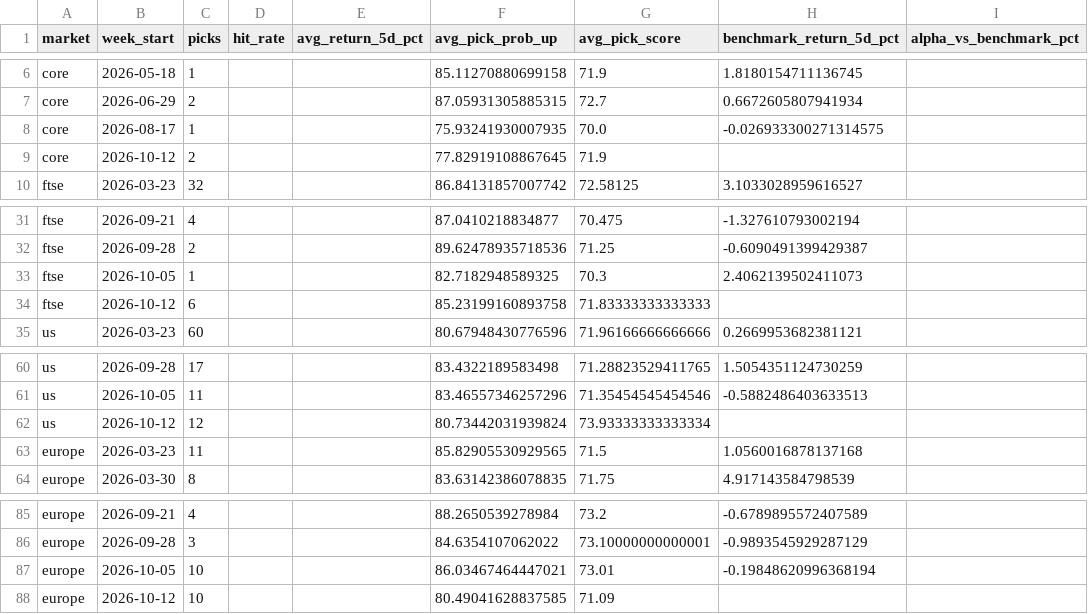
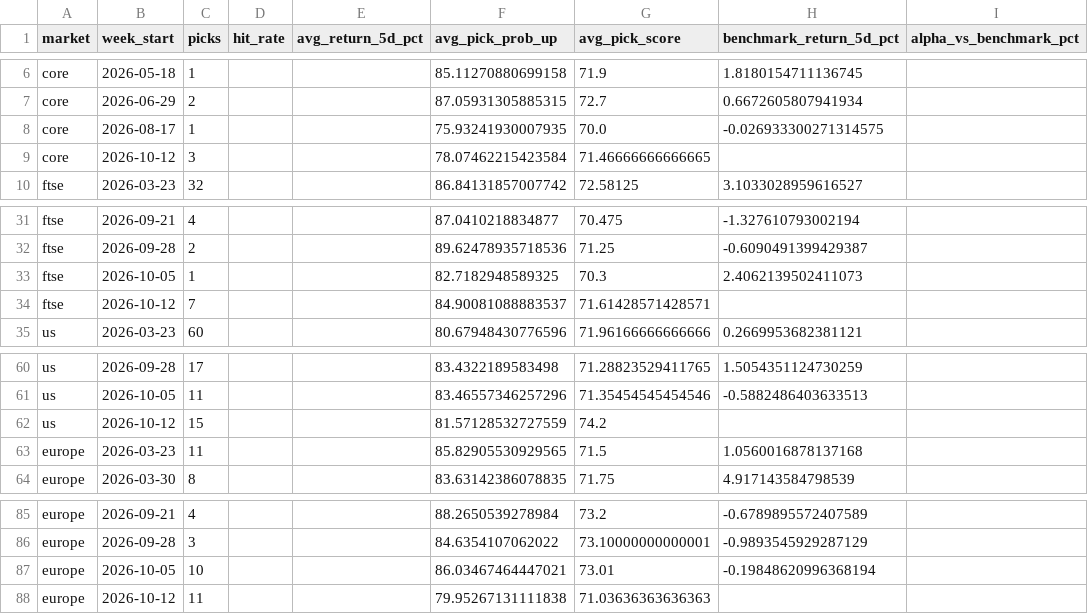
Before and after one commit to Toby0603/AlphaRank, a CSV file: benchmark_summary.csv, drawn as a sheet; only a part is shown, gaps mark what is left out; the diff names each change by its address in the sheet, - before the commit and + after, or states it on an @@ line.

```diff
--- a/benchmark_summary.csv
+++ b/benchmark_summary.csv
-C9 (picks): 2
+C9 (picks): 3
-F9 (avg_pick_prob_up): 77.82919108867645
+F9 (avg_pick_prob_up): 78.07462215423584
-G9 (avg_pick_score): 71.9
+G9 (avg_pick_score): 71.46666666666665
-C34 (picks): 6
+C34 (picks): 7
-F34 (avg_pick_prob_up): 85.23199160893758
+F34 (avg_pick_prob_up): 84.90081088883537
-G34 (avg_pick_score): 71.83333333333333
+G34 (avg_pick_score): 71.61428571428571
-C62 (picks): 12
+C62 (picks): 15
-F62 (avg_pick_prob_up): 80.73442031939824
+F62 (avg_pick_prob_up): 81.57128532727559
-G62 (avg_pick_score): 73.93333333333334
+G62 (avg_pick_score): 74.2
-C88 (picks): 10
+C88 (picks): 11
-F88 (avg_pick_prob_up): 80.49041628837585
+F88 (avg_pick_prob_up): 79.95267131111838
-G88 (avg_pick_score): 71.09
+G88 (avg_pick_score): 71.03636363636363
```
Also changed, not shown: performance_history.csv, results_ftse.csv, 1 other file.
